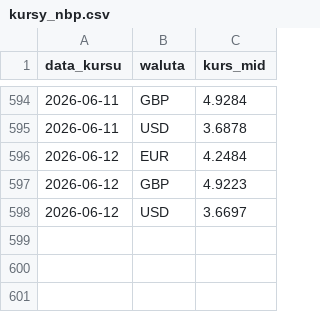
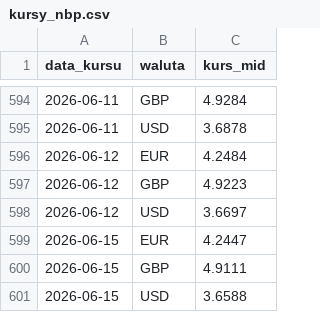
Before and after one commit to laspalmos/kurs-euro, a CSV file: kursy_nbp.csv, drawn as a sheet; only a part is shown, gaps mark what is left out.

```diff
--- a/kursy_nbp.csv
+++ b/kursy_nbp.csv
@@ -598 +598,4 @@ data_kursu,waluta,kurs_mid
 2026-06-12,USD,3.6697
+2026-06-15,EUR,4.2447
+2026-06-15,GBP,4.9111
+2026-06-15,USD,3.6588
```
Also changed, not shown: 1 other file.
